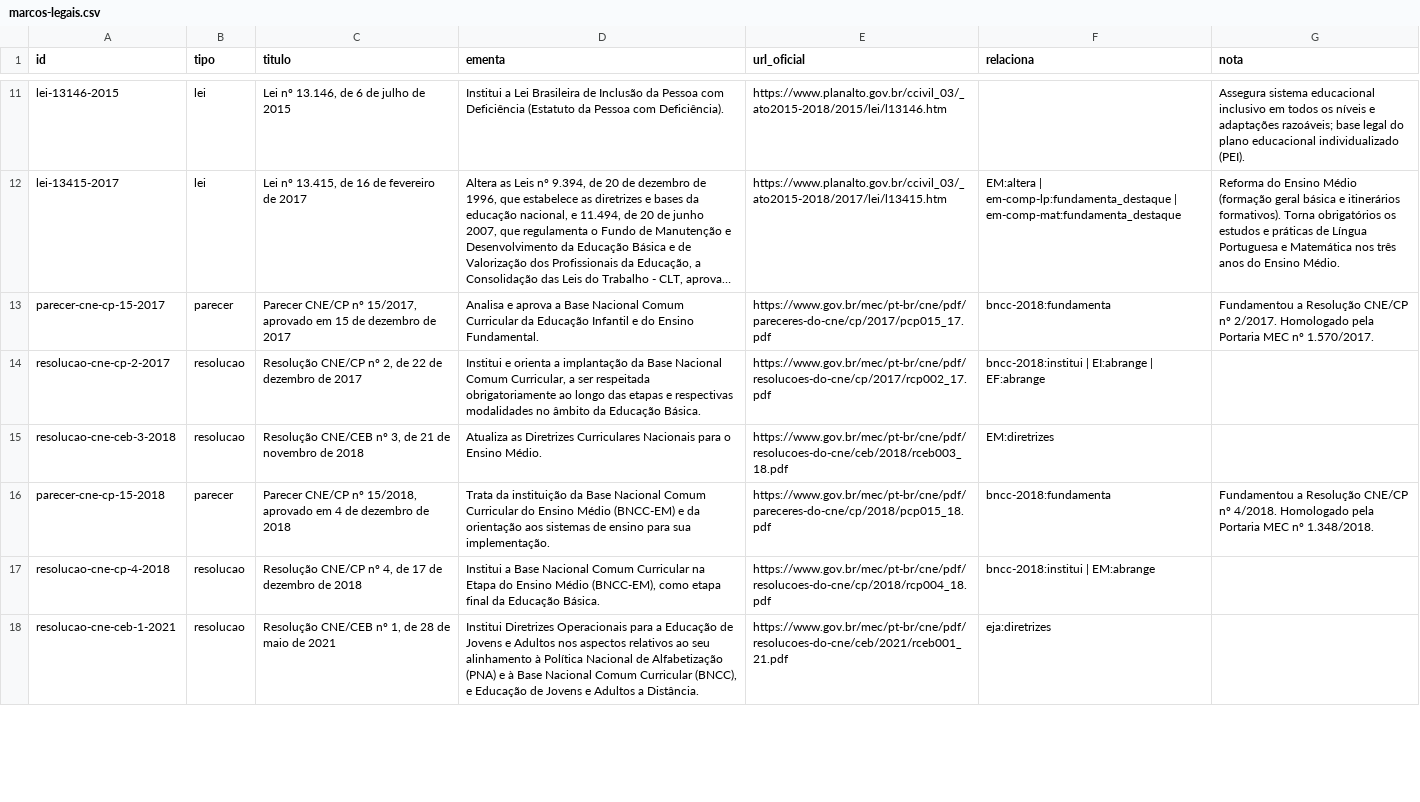
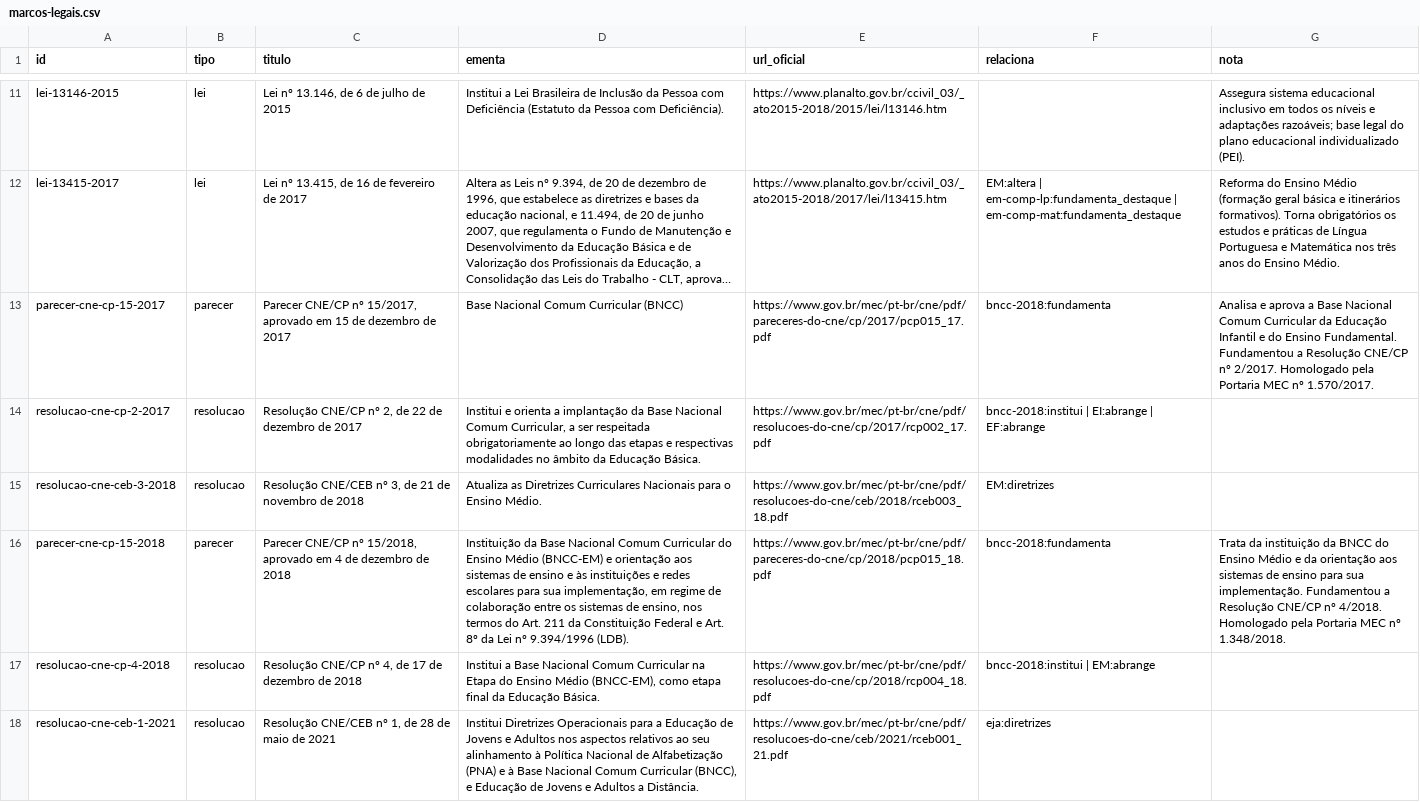
Before and after one commit to bncc-dev/bncc-dados, a CSV file: derivados/csv/marcos-legais.csv, drawn as a sheet; only a part is shown, gaps mark what is left out; long unchanged cells end in …; the diff covers the shown part only; the diff names each change by its address in the sheet, - before the commit and + after, or states it on an @@ line.

```diff
--- a/derivados/csv/marcos-legais.csv
+++ b/derivados/csv/marcos-legais.csv
-D13 (ementa): Analisa e aprova a Base Nacional Comum Curricular da Educação Infantil e do Ensino Fundamental.
+D13 (ementa): Base Nacional Comum Curricular (BNCC)
-G13 (nota): Fundamentou a…
+G13 (nota): Analisa e aprova a Base Nacional Comum Curricular da Educação Infantil e do Ensino Fundamental. Fundamentou a…
-D16 (ementa): Trata da instituição da Base Nacional Comum Curricular do Ensino Médio (BNCC-EM) e da orientação aos sistemas de ensino para sua implementação.
+D16 (ementa): Instituição da Base Nacional Comum Curricular do Ensino Médio (BNCC-EM) e orientação aos sistemas de ensino e às instituições e redes escolares para sua implementação, em regime de colaboração entre os sistemas de ensino, nos termos do Art. 211 da Constituição Federal e Art. 8º da Lei nº 9.394/1996 (LDB).
-G16 (nota): Fundamentou a…
+G16 (nota): Trata da instituição da BNCC do Ensino Médio e da orientação aos sistemas de ensino para sua implementação. Fundamentou a…
```
Also changed, not shown: 2 edited cells elsewhere in this file, 15 other files.
